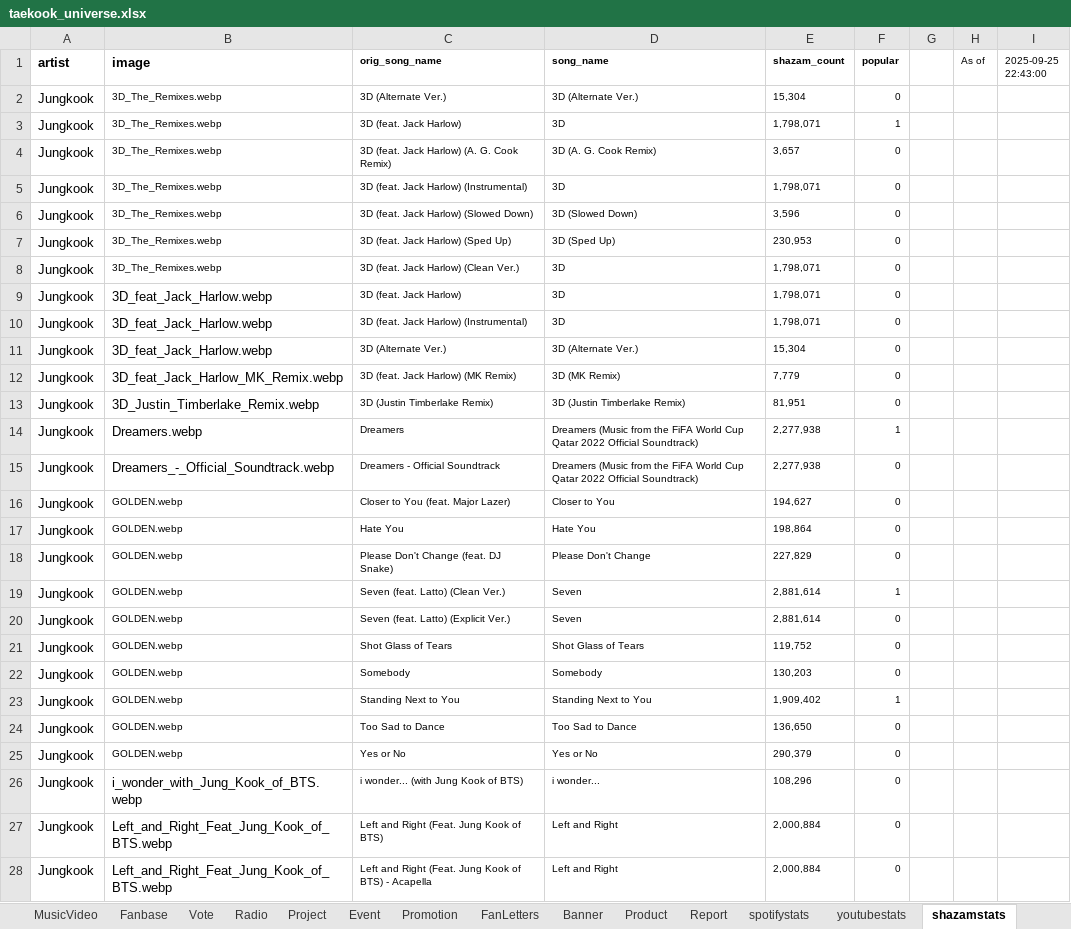
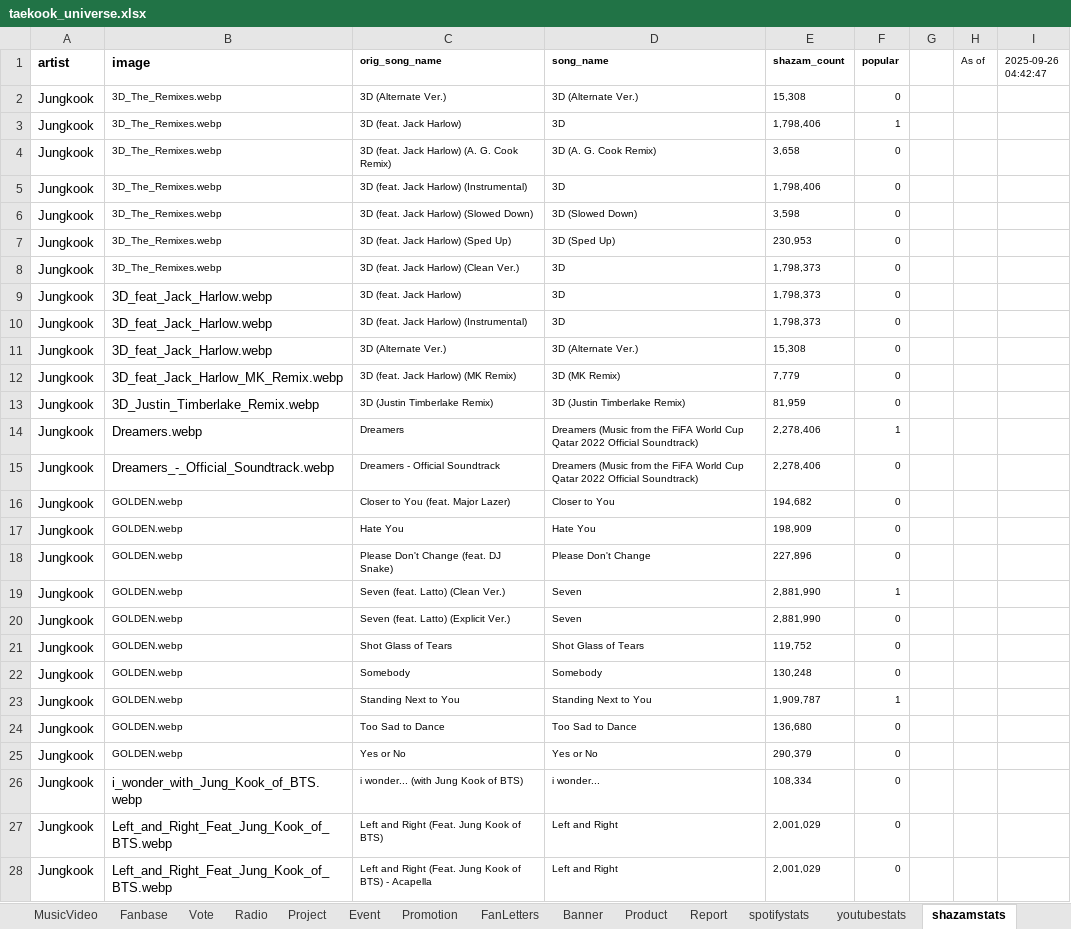
Before and after one commit to tetekoofm/taekook_universe, an Excel workbook: taekook_universe.xlsx, sheet shazamstats, drawn as a sheet; only a part is shown; values as stored, in another font and other column widths than the file's, no borders; the diff covers the shown part only; the diff names each change by its address in the sheet, - before the commit and + after, or states it on an @@ line.

```diff
--- a/taekook_universe.xlsx (sheet shazamstats)
+++ b/taekook_universe.xlsx (sheet shazamstats)
-I1: 2025-09-25 22:43:00
+I1: 2025-09-26 04:42:47
-E2 (shazam_count): 15,304
+E2 (shazam_count): 15,308
-E3 (shazam_count): 1,798,071
+E3 (shazam_count): 1,798,406
-E4 (shazam_count): 3,657
+E4 (shazam_count): 3,658
-E5 (shazam_count): 1,798,071
+E5 (shazam_count): 1,798,406
-E6 (shazam_count): 3,596
+E6 (shazam_count): 3,598
-E8:E10 (shazam_count): 1,798,071
+E8:E10 (shazam_count): 1,798,373
-E11 (shazam_count): 15,304
+E11 (shazam_count): 15,308
-E13 (shazam_count): 81,951
+E13 (shazam_count): 81,959
-E14:E15 (shazam_count): 2,277,938
+E14:E15 (shazam_count): 2,278,406
-E16 (shazam_count): 194,627
+E16 (shazam_count): 194,682
-E17 (shazam_count): 198,864
+E17 (shazam_count): 198,909
-E18 (shazam_count): 227,829
+E18 (shazam_count): 227,896
-E19:E20 (shazam_count): 2,881,614
+E19:E20 (shazam_count): 2,881,990
-E22 (shazam_count): 130,203
+E22 (shazam_count): 130,248
-E23 (shazam_count): 1,909,402
+E23 (shazam_count): 1,909,787
-E24 (shazam_count): 136,650
+E24 (shazam_count): 136,680
-E26 (shazam_count): 108,296
+E26 (shazam_count): 108,334
-E27:E28 (shazam_count): 2,000,884
+E27:E28 (shazam_count): 2,001,029
```
Also changed, not shown: 62 edited cells elsewhere in this sheet, sheet youtubestats, sheet spotifystats, 1 other file.
